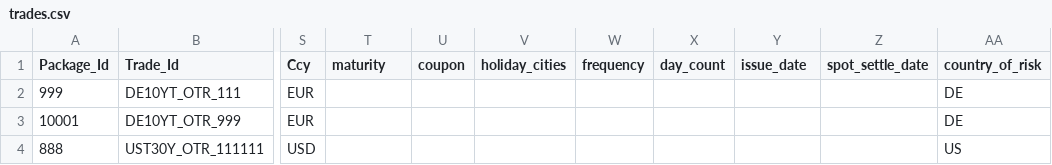
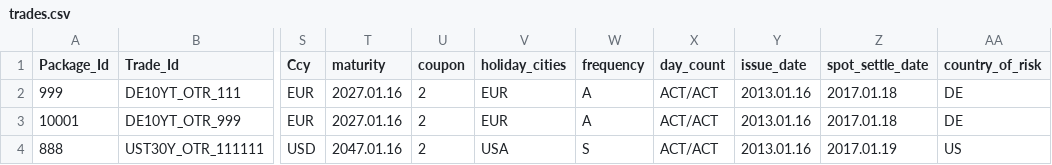
Before and after one commit to sumituk1/quantlib_wierdness, a CSV file: resources/unhedged_markout_tests/trades.csv, drawn as a sheet; only a part is shown, gaps mark what is left out; the diff names each change by its address in the sheet, - before the commit and + after, or states it on an @@ line.

Commit message:
1. changes to use logging context 2. country_of_risk 3. ability to do forward_pricing using repo

```diff
--- a/resources/unhedged_markout_tests/trades.csv
+++ b/resources/unhedged_markout_tests/trades.csv
-T2:T3 (maturity): (empty)
+T2:T3 (maturity): 2027.01.16
-U2:U4 (coupon): (empty)
+U2:U4 (coupon): 2
-V2:V3 (holiday_cities): (empty)
+V2:V3 (holiday_cities): EUR
-W2:W3 (frequency): (empty)
+W2:W3 (frequency): A
-X2:X4 (day_count): (empty)
+X2:X4 (day_count): ACT/ACT
-Y2:Y4 (issue_date): (empty)
+Y2:Y4 (issue_date): 2013.01.16
-Z2:Z3 (spot_settle_date): (empty)
+Z2:Z3 (spot_settle_date): 2017.01.18
-T4 (maturity): (empty)
+T4 (maturity): 2047.01.16
-V4 (holiday_cities): (empty)
+V4 (holiday_cities): USA
-W4 (frequency): (empty)
+W4 (frequency): S
-Z4 (spot_settle_date): (empty)
+Z4 (spot_settle_date): 2017.01.19
```
Also changed, not shown: resources/hedged_markout_tests/trades_hedge_test.csv, resources/unhedged_markout_tests/trades_NaN_test.csv, 10 other files.
